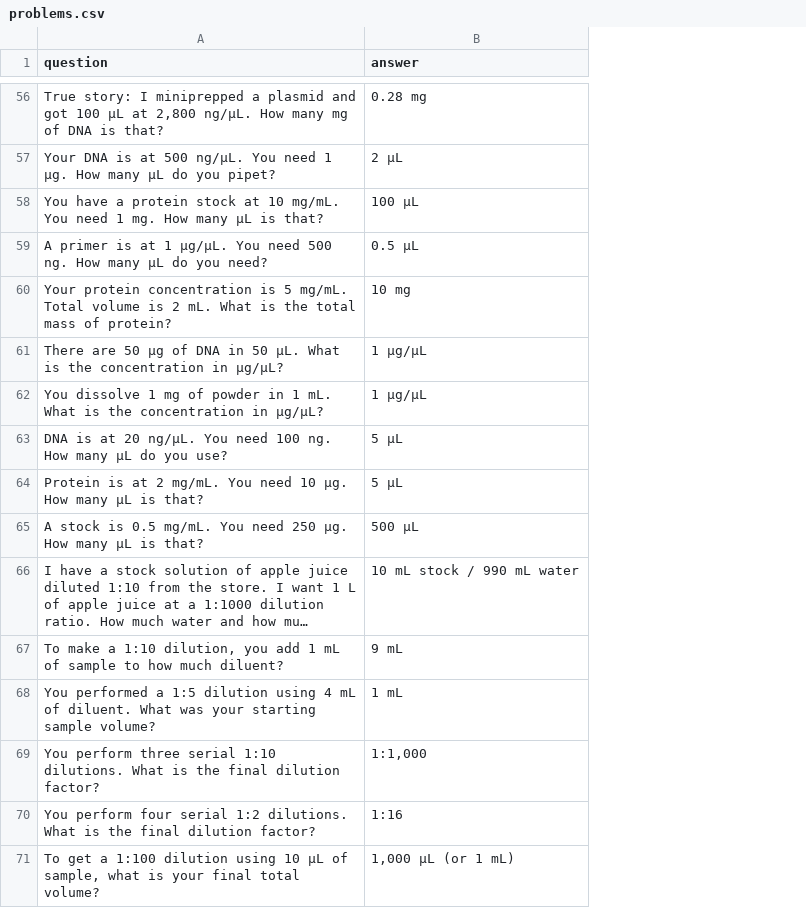
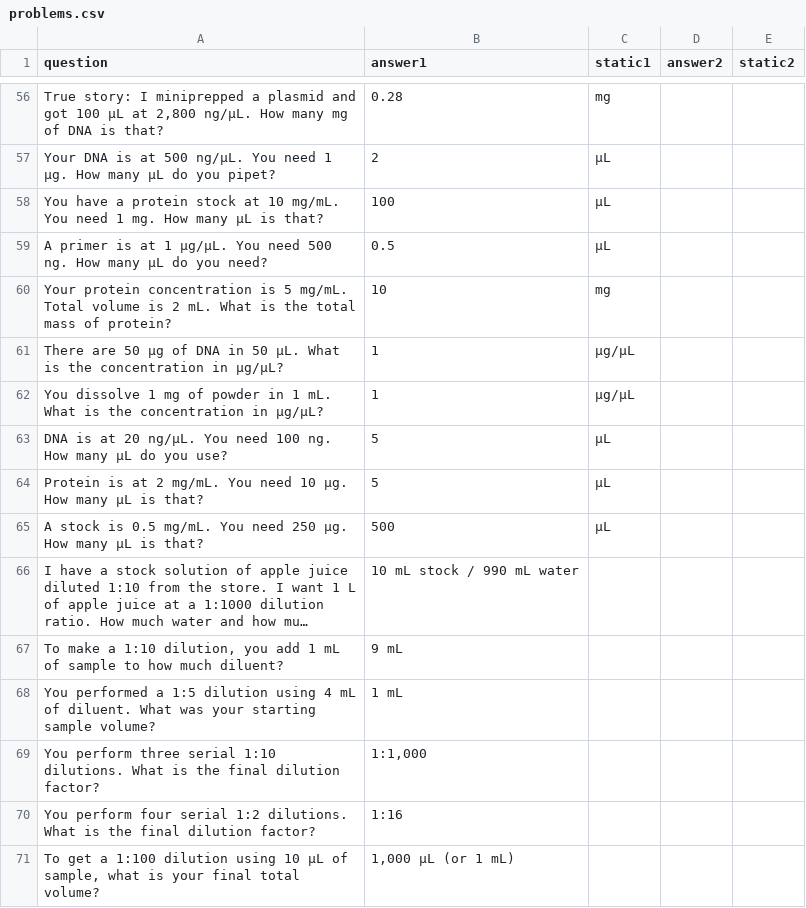
Before and after one commit to alexanderzerkle/lab-math, a CSV file: problems.csv, drawn as a sheet; only a part is shown, gaps mark what is left out; long unchanged cells end in …; the diff covers the shown part only; the diff names each change by its address in the sheet, - before the commit and + after, or states it on an @@ line.

```diff
--- a/problems.csv
+++ b/problems.csv
+column C (static1), rows 56-65: mg | μL | μL | μL | mg | μg/μL | μg/μL | μL | μL | μL
+column D (answer2), empty
+column E (static2), empty
-B1: answer
+B1: answer1
-B56 (answer1): 0.28 mg
+B56 (answer1): 0.28
-B57 (answer1): 2 μL
+B57 (answer1): 2
-B58 (answer1): 100 μL
+B58 (answer1): 100
-B59 (answer1): 0.5 μL
+B59 (answer1): 0.5
-B60 (answer1): 10 mg
+B60 (answer1): 10
-B61:B62 (answer1): 1 μg/μL
+B61:B62 (answer1): 1
-B63:B64 (answer1): 5 μL
+B63:B64 (answer1): 5
-B65 (answer1): 500 μL
+B65 (answer1): 500
```
Also changed, not shown: 46 edited cells elsewhere in this file.
